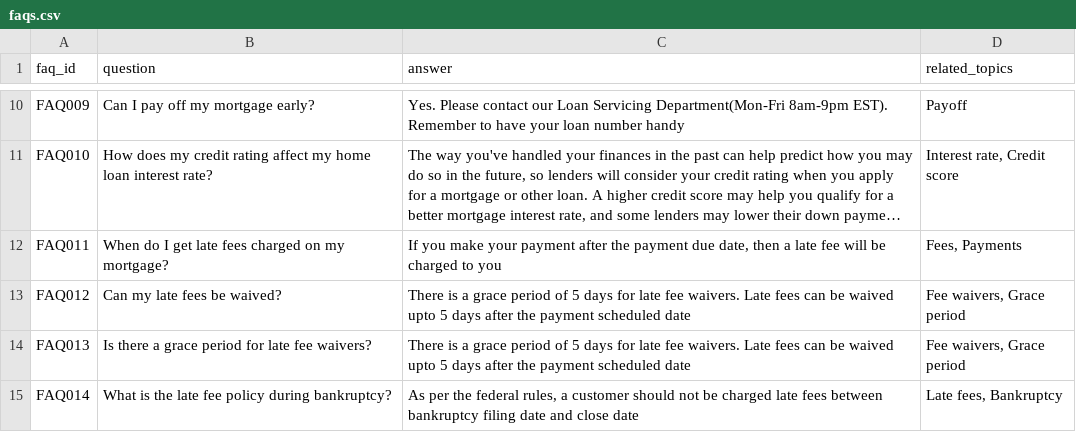
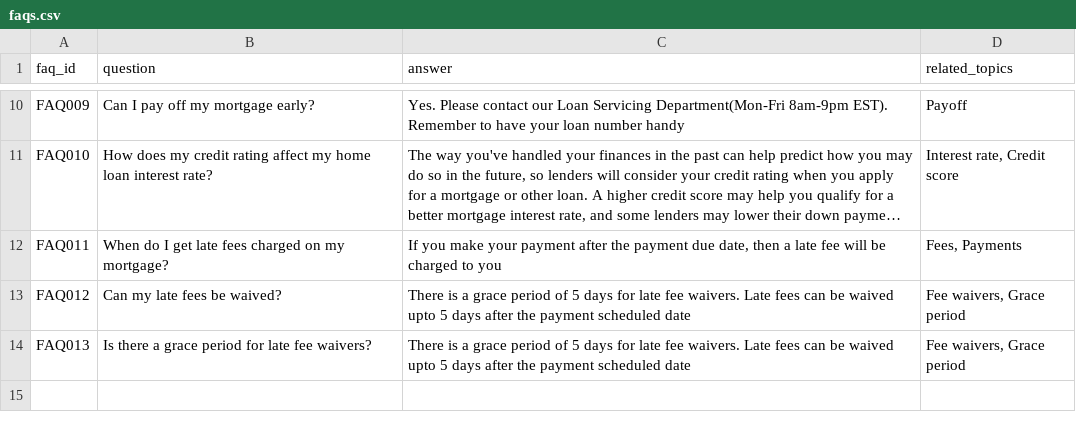
Before and after one commit to tauseef1234/Datasets, a CSV file: faqs.csv, drawn as a sheet; only a part is shown, gaps mark what is left out; long unchanged cells end in …; the diff names each change by its address in the sheet, - before the commit and + after, or states it on an @@ line.

Commit message:
Update faqs.csv

```diff
--- a/faqs.csv
+++ b/faqs.csv
-row 15: FAQ014 | What is the late fee policy during bankruptcy? | As per the federal rules, a customer should not be charged late fees between bankruptcy filing date and close date | Late fees, Bankruptcy
```
